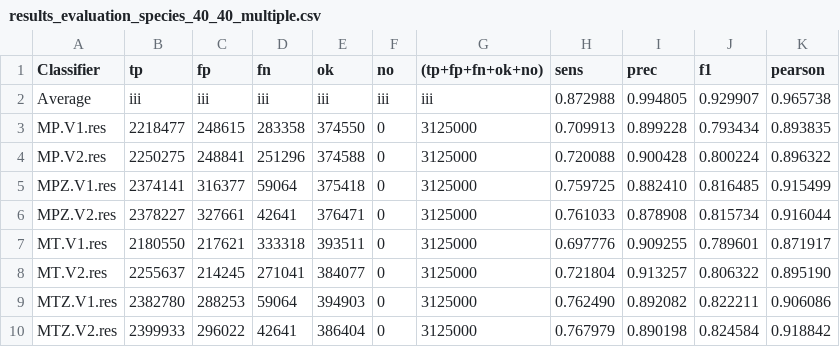
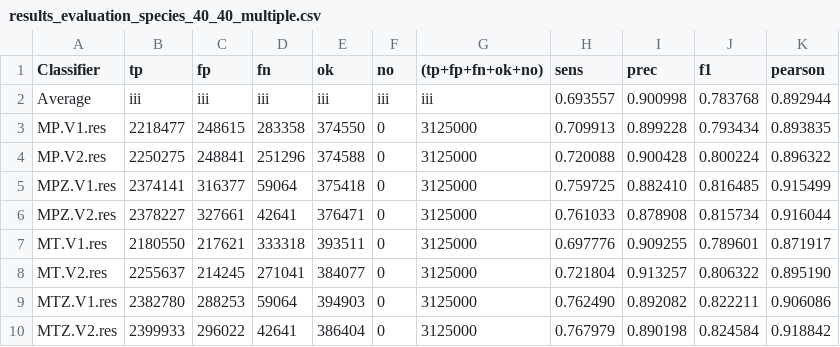
Before and after one commit to leonardoagg/Bioinformatics-Project, a CSV file: ResultsEvaluation/all_250000/results_evaluation_species_40_40_multiple.csv, drawn as a sheet.

```diff
--- a/ResultsEvaluation/all_250000/results_evaluation_species_40_40_multiple.csv
+++ b/ResultsEvaluation/all_250000/results_evaluation_species_40_40_multiple.csv
@@ -1,3 +1,3 @@
 Classifier	tp	fp	fn	ok	no	(tp+fp+fn+ok+no)	sens	prec	f1	pearson
-Average	iii	iii	iii	iii	iii	iii	0.872988	0.994805	0.929907	0.965738
+Average	iii	iii	iii	iii	iii	iii	0.693557	0.900998	0.783768	0.892944
 MP.V1.res	2218477	248615	283358	374550	0	3125000	0.709913	0.899228	0.793434	0.893835
```
Also changed, not shown: ResultsEvaluation/all_250000/results_evaluation_genus_40_40_multiple.csv, 10 other files.
